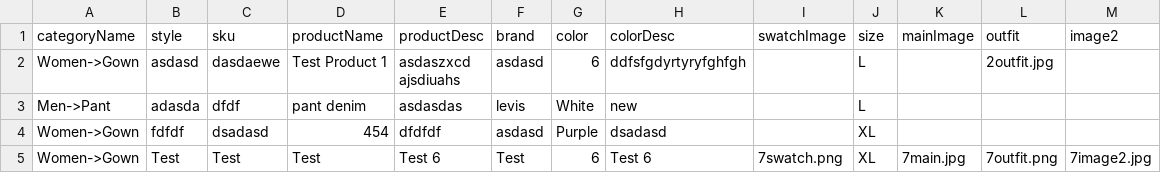
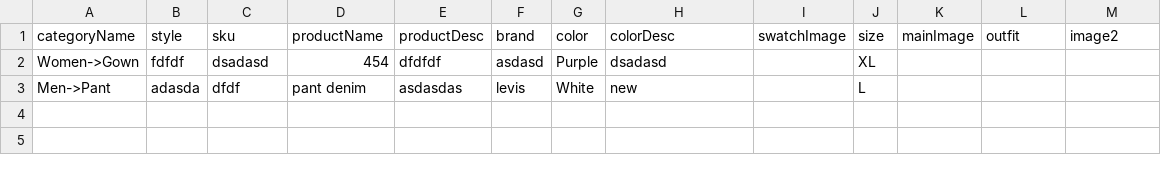
Before and after one commit to vedlct/awstocks, a CSV file: public/csv/ProductList.csv, drawn as a sheet.

```diff
--- a/public/csv/ProductList.csv
+++ b/public/csv/ProductList.csv
@@ -1,6 +1,3 @@
 categoryName,style,sku,productName,productDesc,brand,color,colorDesc,swatchImage,size,mainImage,outfit,image2
-Women->Gown,asdasd,dasdaewe,"Test Product 1","asdaszxcd
-ajsdiuahs",asdasd,6,ddfsfgdyrtyryfghfgh,,L,,2outfit.jpg,
+Women->Gown,fdfdf,dsadasd,454,dfdfdf,asdasd,Purple,dsadasd,,XL,,,
 Men->Pant,adasda,dfdf,"pant denim",asdasdas,levis,White,new,,L,,,
-Women->Gown,fdfdf,dsadasd,454,dfdfdf,asdasd,Purple,dsadasd,,XL,,,
-Women->Gown,Test,Test,Test,"Test 6",Test,6,"Test 6",7swatch.png,XL,7main.jpg,7outfit.png,7image2.jpg
```
Also changed, not shown: 11 other files.
